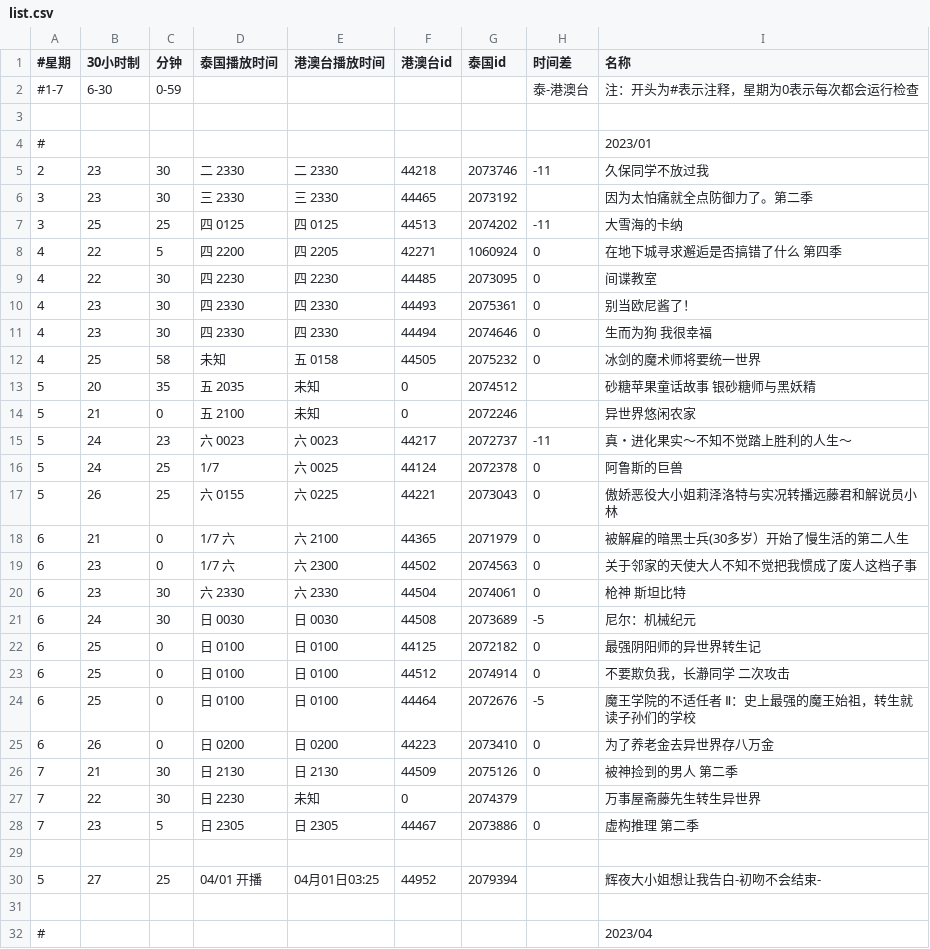
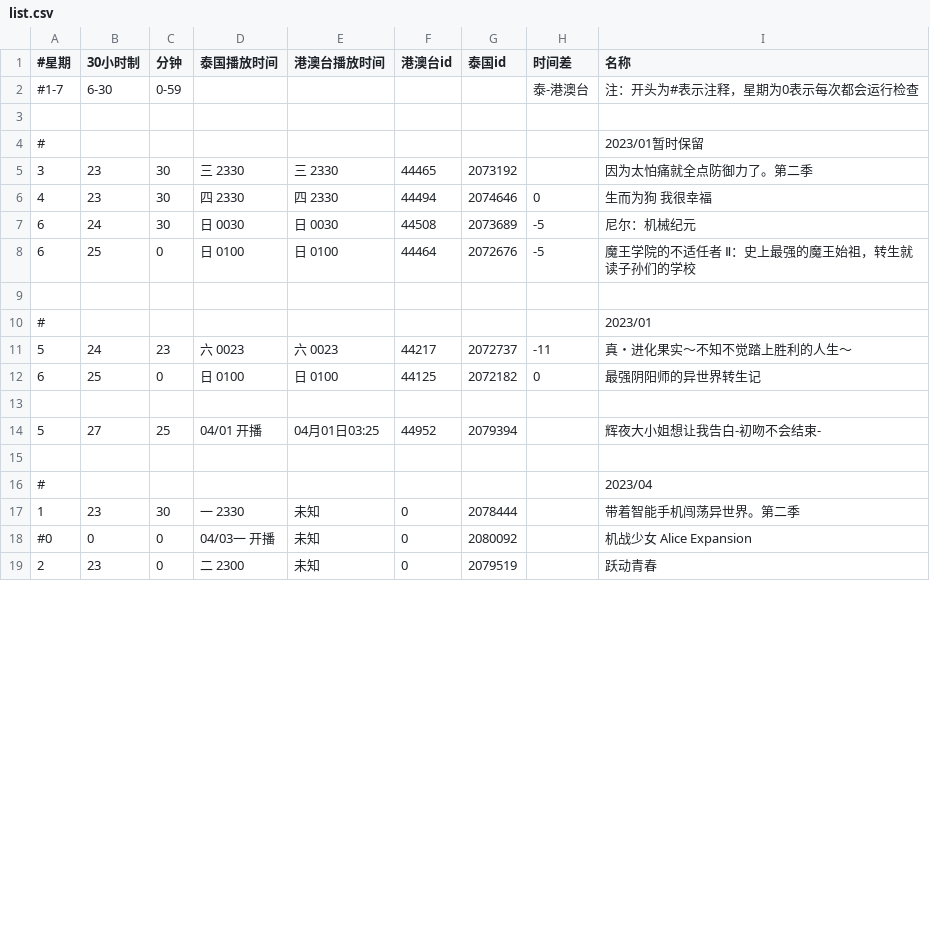
Before and after one commit to david082321/FurrySub, a CSV file: list.csv, drawn as a sheet; only a part is shown; the shorter side is filled out with more unchanged rows; removed rows and columns are numbered as before the commit, all else as after; the diff names each change by its address in the sheet, - before the commit and + after, or states it on an @@ line.

Commit message:
- 完结

```diff
--- a/list.csv
+++ b/list.csv
+row 4: # |  |  |  |  |  |  |  | 2023/01暂时保留
@@ row 6 moved to row 5: 3 @@
@@ row 11 moved to row 6: 4 @@
@@ row 21 moved to row 7: 6 @@
@@ row 24 moved to row 8: 6 @@
+row 9: (empty)
@@ row 5 moved to row 20: 2 @@
-row 7: 3 | 25 | 25 | 四 0125 | 四 0125 | 44513 | 2074202 | -11 | 大雪海的卡纳
-row 8: 4 | 22 | 5 | 四 2200 | 四 2205 | 42271 | 1060924 | 0 | 在地下城寻求邂逅是否搞错了什么 第四季
-row 9: 4 | 22 | 30 | 四 2230 | 四 2230 | 44485 | 2073095 | 0 | 间谍教室
-row 10: 4 | 23 | 30 | 四 2330 | 四 2330 | 44493 | 2075361 | 0 | 别当欧尼酱了！
-row 12: 4 | 25 | 58 | 未知 | 五 0158 | 44505 | 2075232 | 0 | 冰剑的魔术师将要统一世界
-row 13: 5 | 20 | 35 | 五 2035 | 未知 | 0 | 2074512 |  | 砂糖苹果童话故事 银砂糖师与黑妖精
-row 14: 5 | 21 | 0 | 五 2100 | 未知 | 0 | 2072246 |  | 异世界悠闲农家
-row 16: 5 | 24 | 25 | 1/7 | 六 0025 | 44124 | 2072378 | 0 | 阿鲁斯的巨兽
-row 17: 5 | 26 | 25 | 六 0155 | 六 0225 | 44221 | 2073043 | 0 | 傲娇恶役大小姐莉泽洛特与实况转播远藤君和解说员小林
-row 18: 6 | 21 | 0 | 1/7 六 | 六 2100 | 44365 | 2071979 | 0 | 被解雇的暗黑士兵(30多岁）开始了慢生活的第二人生
-row 19: 6 | 23 | 0 | 1/7 六 | 六 2300 | 44502 | 2074563 | 0 | 关于邻家的天使大人不知不觉把我惯成了废人这档子事
-row 20: 6 | 23 | 30 | 六 2330 | 六 2330 | 44504 | 2074061 | 0 | 枪神 斯坦比特
-row 23: 6 | 25 | 0 | 日 0100 | 日 0100 | 44512 | 2074914 | 0 | 不要欺负我，长瀞同学 二次攻击
-row 25: 6 | 26 | 0 | 日 0200 | 日 0200 | 44223 | 2073410 | 0 | 为了养老金去异世界存八万金
-row 26: 7 | 21 | 30 | 日 2130 | 日 2130 | 44509 | 2075126 | 0 | 被神捡到的男人 第二季
-row 27: 7 | 22 | 30 | 日 2230 | 未知 | 0 | 2074379 |  | 万事屋斋藤先生转生异世界
-row 28: 7 | 23 | 5 | 日 2305 | 日 2305 | 44467 | 2073886 | 0 | 虚构推理 第二季
```
